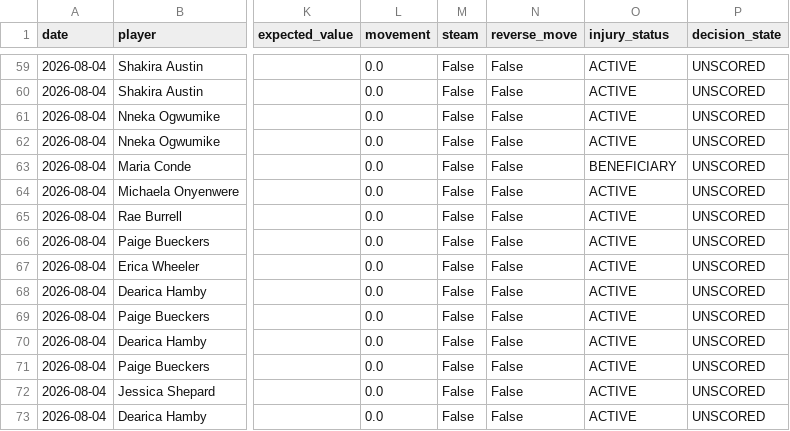
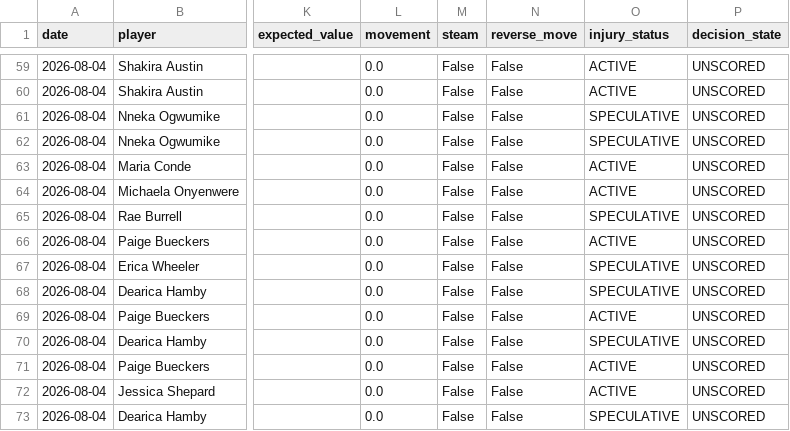
Before and after one commit to bigtyme2k3/wnba-model, a CSV file: data/dashboard/wnba_v5_live_ev.csv, drawn as a sheet; only a part is shown, gaps mark what is left out; the diff covers the shown part only; the diff names each change by its address in the sheet, - before the commit and + after, or states it on an @@ line.

```diff
--- a/data/dashboard/wnba_v5_live_ev.csv
+++ b/data/dashboard/wnba_v5_live_ev.csv
-O61:O62 (injury_status): ACTIVE
+O61:O62 (injury_status): SPECULATIVE
-O63 (injury_status): BENEFICIARY
+O63 (injury_status): ACTIVE
-O65 (injury_status): ACTIVE
+O65 (injury_status): SPECULATIVE
-O67:O68 (injury_status): ACTIVE
+O67:O68 (injury_status): SPECULATIVE
-O70 (injury_status): ACTIVE
+O70 (injury_status): SPECULATIVE
-O73 (injury_status): ACTIVE
+O73 (injury_status): SPECULATIVE
```
Also changed, not shown: 38 edited cells elsewhere in this file, 8 other files.
